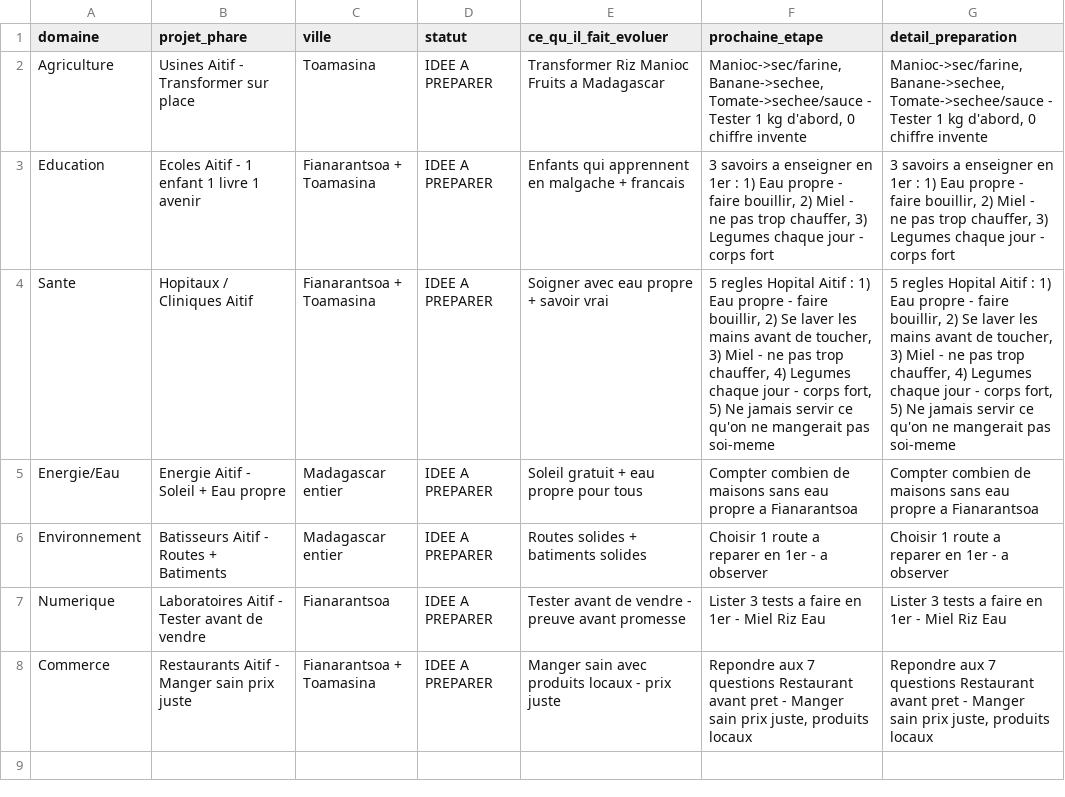
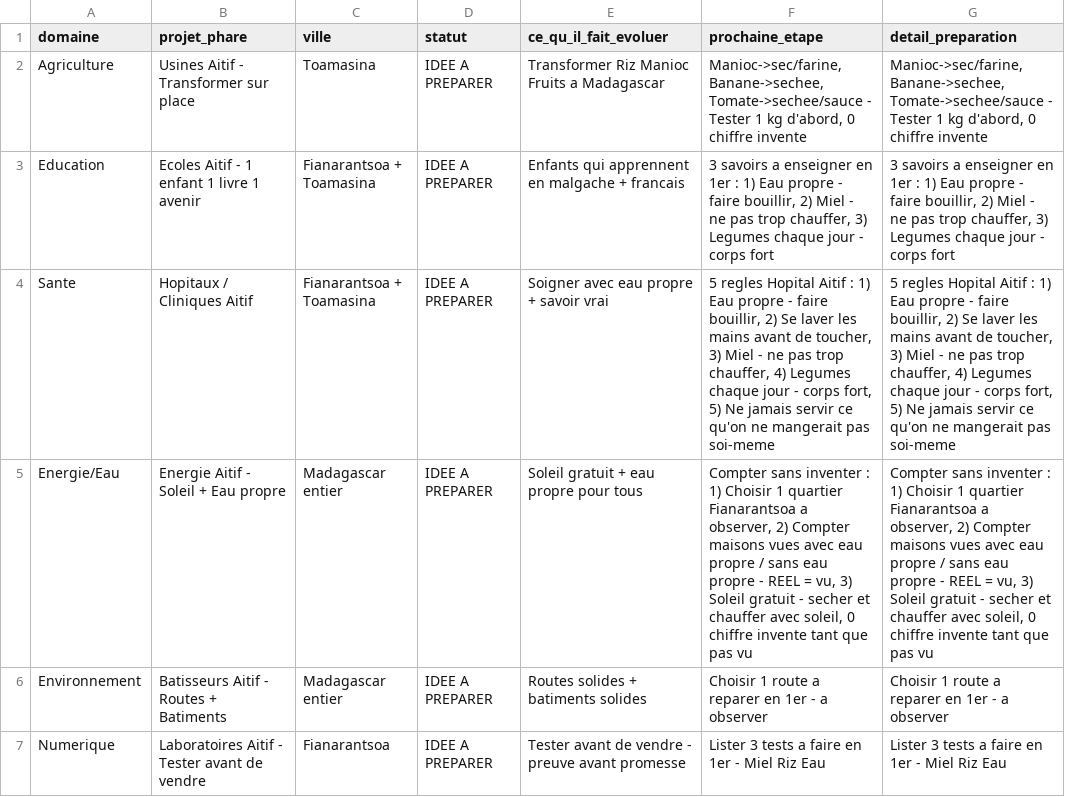
Before and after one commit to miantsaaaa/solutions-madagascar, a CSV file: BASE/projets-par-domaine.csv, drawn as a sheet; only a part is shown; the shorter side is filled out with more unchanged rows.

Commit message:
PROJET Energie/Eau : methode pour compter maisons sans eau propre, 0 chiffre invente, Soleil gratuit - complete dans projets-par-domaine

```diff
--- a/BASE/projets-par-domaine.csv
+++ b/BASE/projets-par-domaine.csv
@@ -4,3 +4,3 @@ Education,Ecoles Aitif - 1 enfant 1 livre 1 avenir,Fianarantsoa + Toamasina,IDEE
 Sante,Hopitaux / Cliniques Aitif,Fianarantsoa + Toamasina,IDEE A PREPARER,Soigner avec eau propre + savoir vrai,"5 regles Hopital Aitif : 1) Eau propre - faire bouillir, 2) Se laver les mains avant de toucher, 3) Miel - ne pas trop chauffer, 4) Legumes chaque jour - corps fort, 5) Ne jamais servir ce qu'on ne mangerait pas soi-meme","5 regles Hopital Aitif : 1) Eau propre - faire bouillir, 2) Se laver les mains avant de toucher, 3) Miel - ne pas trop chauffer, 4) Legumes chaque jour - corps fort, 5) Ne jamais servir ce qu'on ne mangerait pas soi-meme"
-Energie/Eau,Energie Aitif - Soleil + Eau propre,Madagascar entier,IDEE A PREPARER,Soleil gratuit + eau propre pour tous,Compter combien de maisons sans eau propre a Fianarantsoa,Compter combien de maisons sans eau propre a Fianarantsoa
+Energie/Eau,Energie Aitif - Soleil + Eau propre,Madagascar entier,IDEE A PREPARER,Soleil gratuit + eau propre pour tous,"Compter sans inventer : 1) Choisir 1 quartier Fianarantsoa a observer, 2) Compter maisons vues avec eau propre / sans eau propre - REEL = vu, 3) Soleil gratuit - secher et chauffer avec soleil, 0 chiffre invente tant que pas vu","Compter sans inventer : 1) Choisir 1 quartier Fianarantsoa a observer, 2) Compter maisons vues avec eau propre / sans eau propre - REEL = vu, 3) Soleil gratuit - secher et chauffer avec soleil, 0 chiffre invente tant que pas vu"
 Environnement,Batisseurs Aitif - Routes + Batiments,Madagascar entier,IDEE A PREPARER,Routes solides + batiments solides,Choisir 1 route a reparer en 1er - a observer,Choisir 1 route a reparer en 1er - a observer
```
Also changed, not shown: 1 other file.
